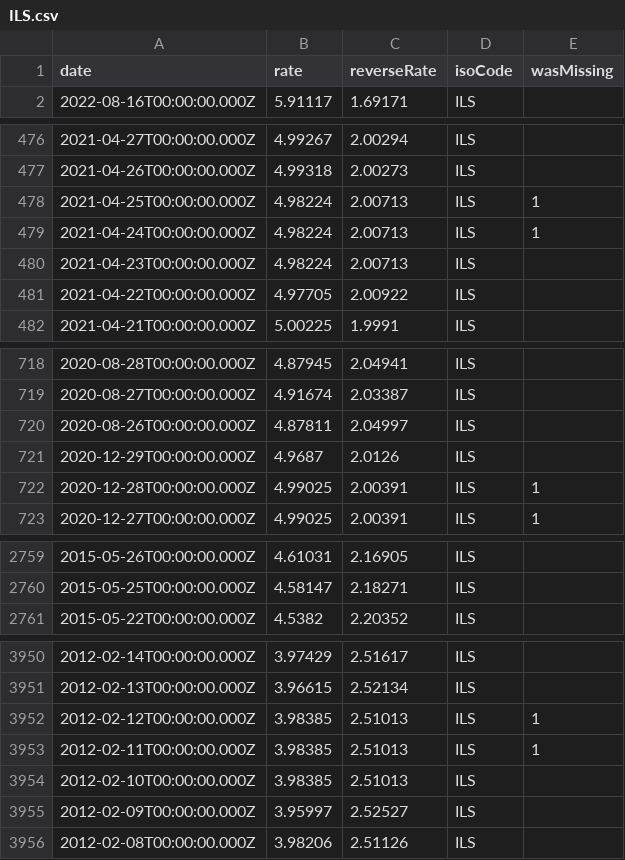
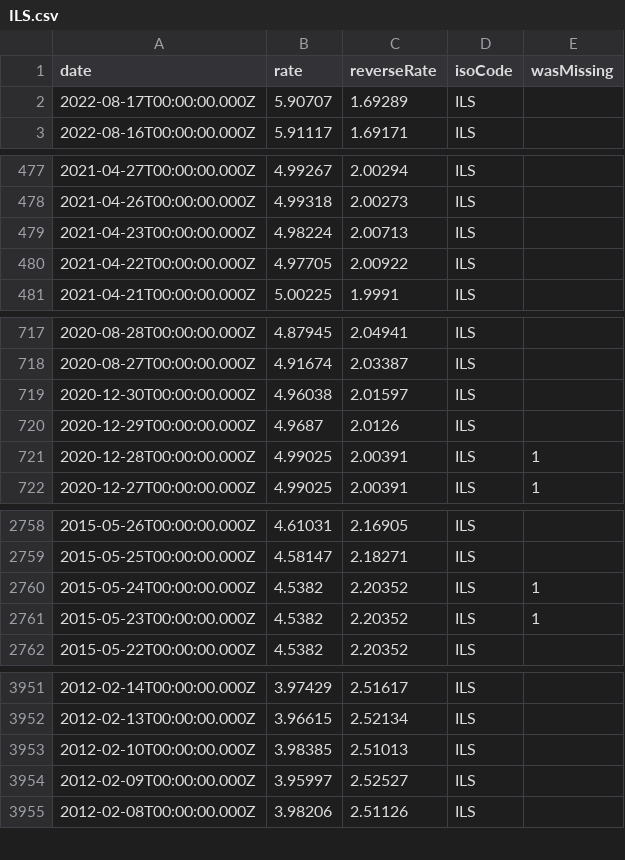
Before and after one commit to GeorgeSG/bnb-currency-exchange-rates, a CSV file: data/ILS.csv, drawn as a sheet; only a part is shown, gaps mark what is left out; removed rows and columns are numbered as before the commit, all else as after; the diff names each change by its address in the sheet, - before the commit and + after, or states it on an @@ line.

```diff
--- a/data/ILS.csv
+++ b/data/ILS.csv
+row 2: 2022-08-17T00:00:00.000Z | 5.90707 | 1.69289 | ILS
-row 478: 2021-04-25T00:00:00.000Z | 4.98224 | 2.00713 | ILS | 1
-row 479: 2021-04-24T00:00:00.000Z | 4.98224 | 2.00713 | ILS | 1
-row 720: 2020-08-26T00:00:00.000Z | 4.87811 | 2.04997 | ILS
+row 719: 2020-12-30T00:00:00.000Z | 4.96038 | 2.01597 | ILS
+row 2760: 2015-05-24T00:00:00.000Z | 4.5382 | 2.20352 | ILS | 1
+row 2761: 2015-05-23T00:00:00.000Z | 4.5382 | 2.20352 | ILS | 1
-row 3952: 2012-02-12T00:00:00.000Z | 3.98385 | 2.51013 | ILS | 1
-row 3953: 2012-02-11T00:00:00.000Z | 3.98385 | 2.51013 | ILS | 1
```
Also changed, not shown: data/EEK.csv, data/MYR.csv, 39 other files.
